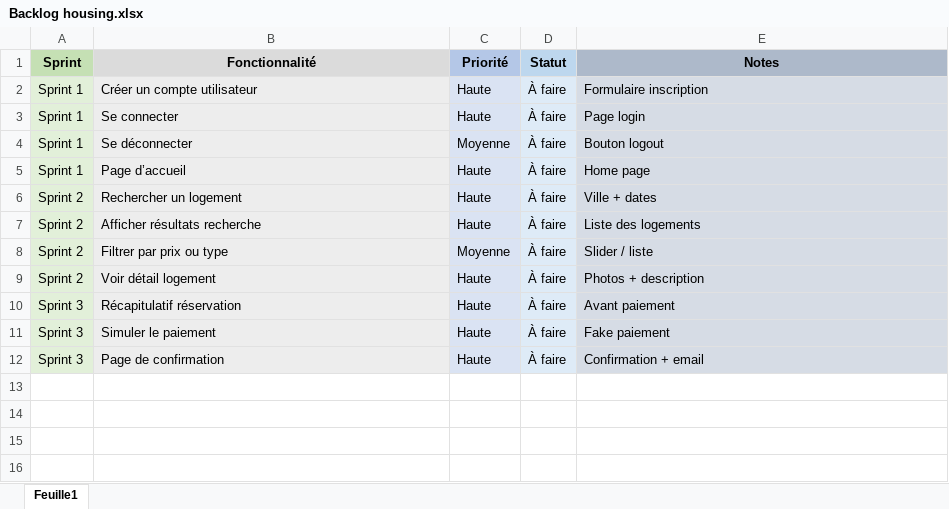
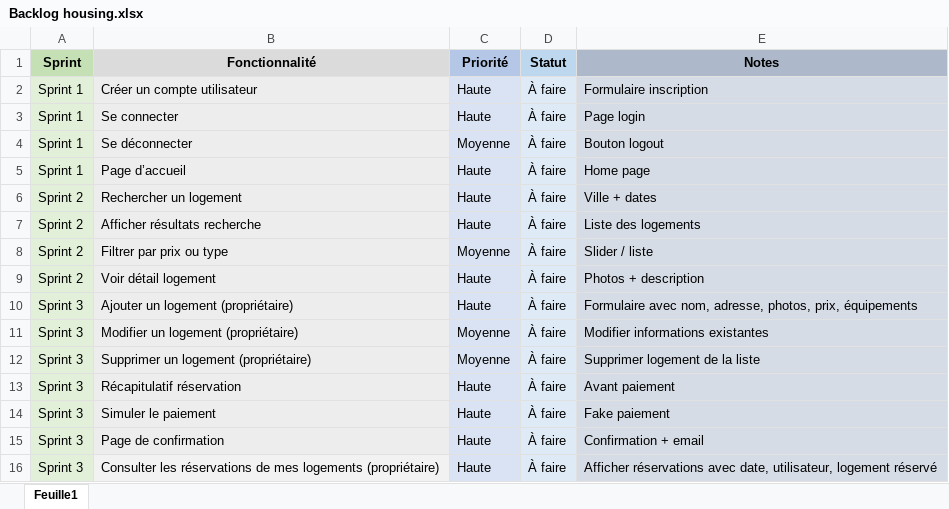
Before and after one commit to ich200/housing-reservation, an Excel workbook: Product-Backlog/Backlog housing.xlsx, sheet Feuille1, drawn as a sheet; values as stored, in another font and other column widths than the file's, no borders; the diff names each change by its address in the sheet, - before the commit and + after, or states it on an @@ line.

Commit message:
Add files via upload

```diff
--- a/Product-Backlog/Backlog housing.xlsx (sheet Feuille1)
+++ b/Product-Backlog/Backlog housing.xlsx (sheet Feuille1)
+row 10: Sprint 3 | Ajouter un logement (propriétaire) | Haute | À faire | Formulaire avec nom, adresse, photos, prix, équipements
+row 11: Sprint 3 | Modifier un logement (propriétaire) | Moyenne | À faire | Modifier informations existantes
+row 12: Sprint 3 | Supprimer un logement (propriétaire) | Moyenne | À faire | Supprimer logement de la liste
+row 16: Sprint 3 | Consulter les réservations de mes logements (propriétaire) | Haute | À faire | Afficher réservations avec date, utilisateur, logement réservé
```
